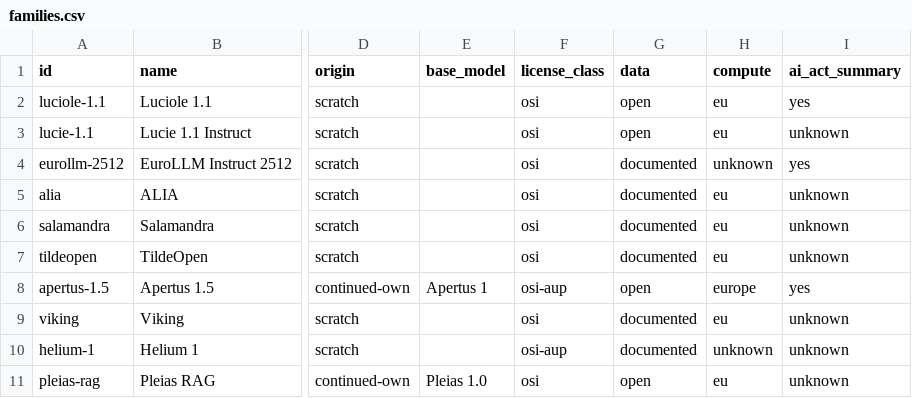
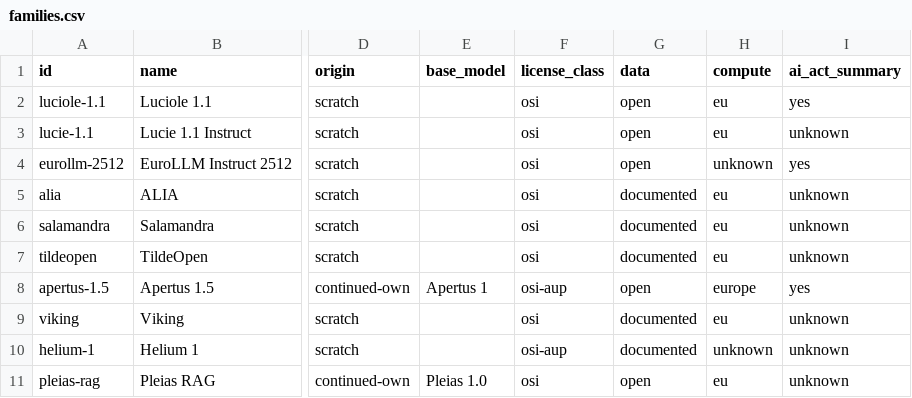
Before and after one commit to here-be-dragons-ai/sovereign-models, a CSV file: data/families.csv, drawn as a sheet; only a part is shown, gaps mark what is left out; the diff names each change by its address in the sheet, - before the commit and + after, or states it on an @@ line.

```diff
--- a/data/families.csv
+++ b/data/families.csv
-G4 (data): documented
+G4 (data): open
```
Also changed, not shown: data/changes.csv, data/scorecard.csv, 19 other files.
